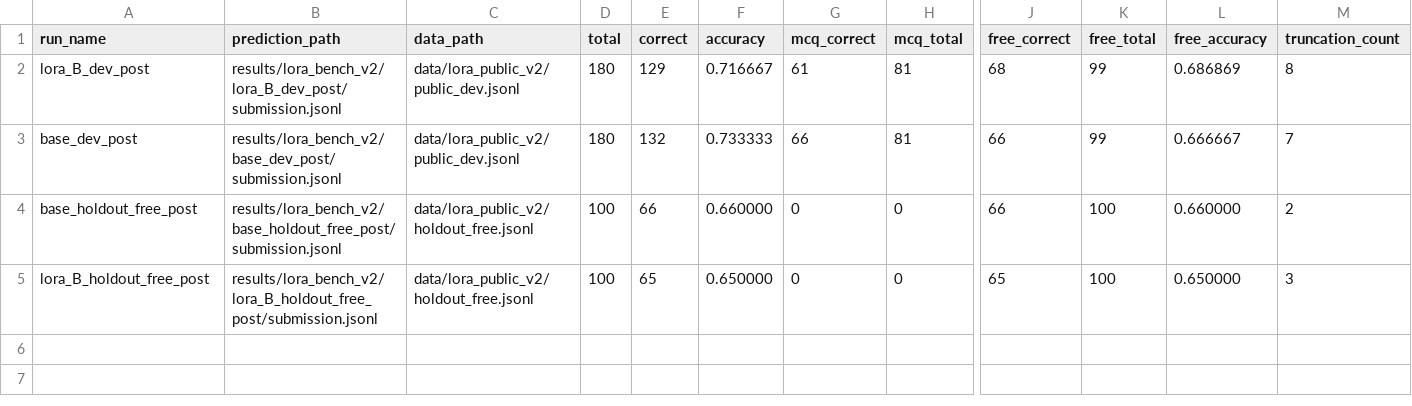
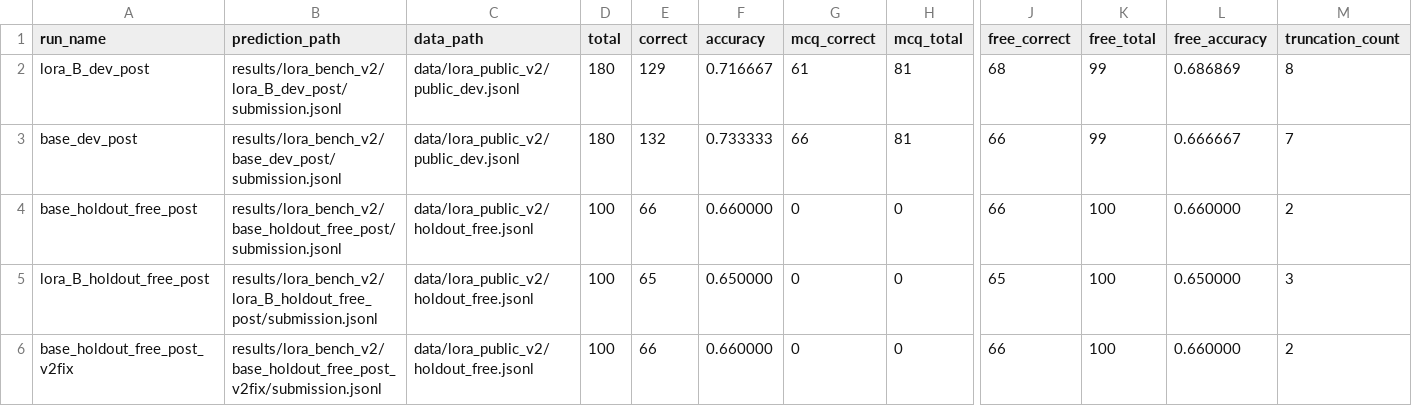
Before and after one commit to xchuheng613/t2t-qwen-math, a CSV file: results/lora_bench_v2/benchmark_summary.csv, drawn as a sheet; only a part is shown, gaps mark what is left out; rows hold the shown columns only; the diff names each change by its address in the sheet, - before the commit and + after, or states it on an @@ line.

```diff
--- a/results/lora_bench_v2/benchmark_summary.csv
+++ b/results/lora_bench_v2/benchmark_summary.csv
+row 6: base_holdout_free_post_v2fix | results/lora_bench_v2/base_holdout_free_post_v2fix/submission.jsonl | data/lora_public_v2/holdout_free.jsonl | 100 | 66 | 0.660000 | 0 | 0 | 66 | 100 | 0.660000 | 2
```
Also changed, not shown: 12 other files.
